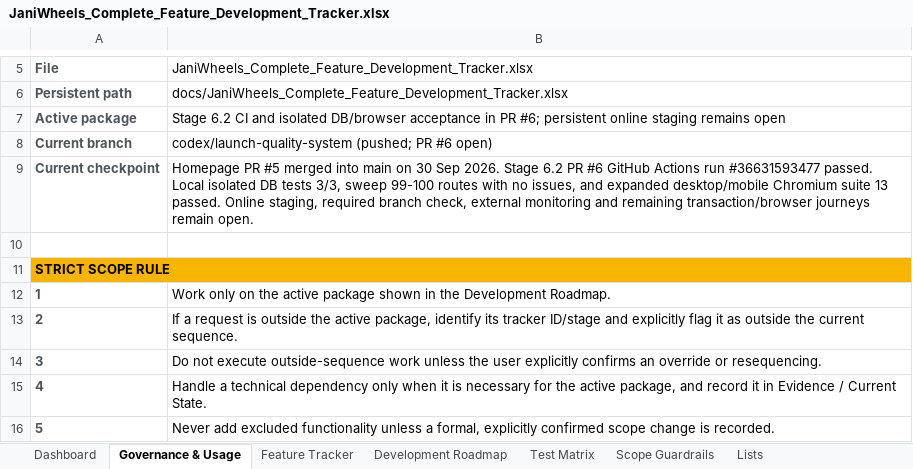
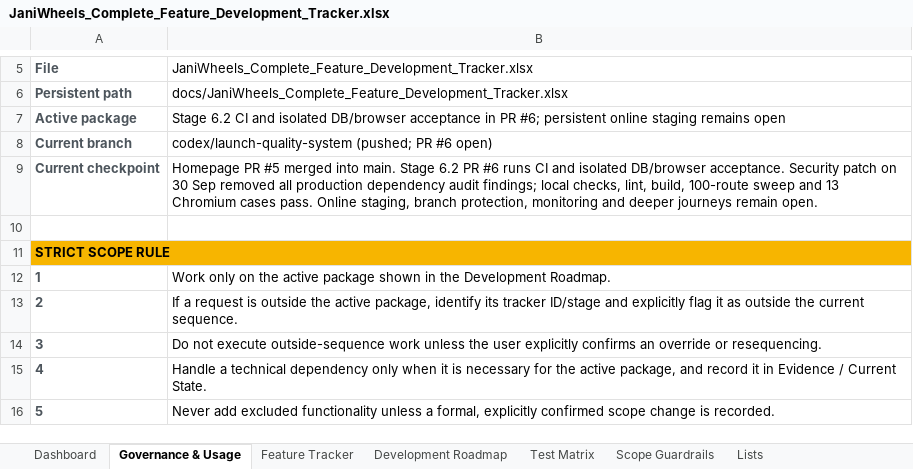
Before and after one commit to Tech-Orbit-Systems/JaniWheels, an Excel workbook: docs/JaniWheels_Complete_Feature_Development_Tracker.xlsx, sheet Governance & Usage, drawn as a sheet; only a part is shown, gaps mark what is left out; values as stored, in another font and other column widths than the file's, no borders; the diff names each change by its address in the sheet, - before the commit and + after, or states it on an @@ line.

Commit message:
Patch production dependencies and enforce audit in CI

```diff
--- a/docs/JaniWheels_Complete_Feature_Development_Tracker.xlsx (sheet Governance & Usage)
+++ b/docs/JaniWheels_Complete_Feature_Development_Tracker.xlsx (sheet Governance & Usage)
-B9: …merged into main on 30 Sep 2026. Stage 6.2 PR #6 GitHub Actions run #36631593477 passed. Local isolated DB tests 3/3, sweep 99-100 routes with no issues, and expanded desktop/mobile Chromium suite 13 passed. Online staging, required branch check, external monitoring and remaining transaction/browser journeys remain…
+B9: …merged into main. Stage 6.2 PR #6 runs CI and isolated DB/browser acceptance. Security patch on 30 Sep removed all production dependency audit findings; local checks, lint, build, 100-route sweep and 13 Chromium cases pass. Online staging, branch protection, monitoring and deeper journeys remain…
```
Also changed, not shown: sheet Dashboard, sheet Feature Tracker, charts or pictures, 4 other files.
